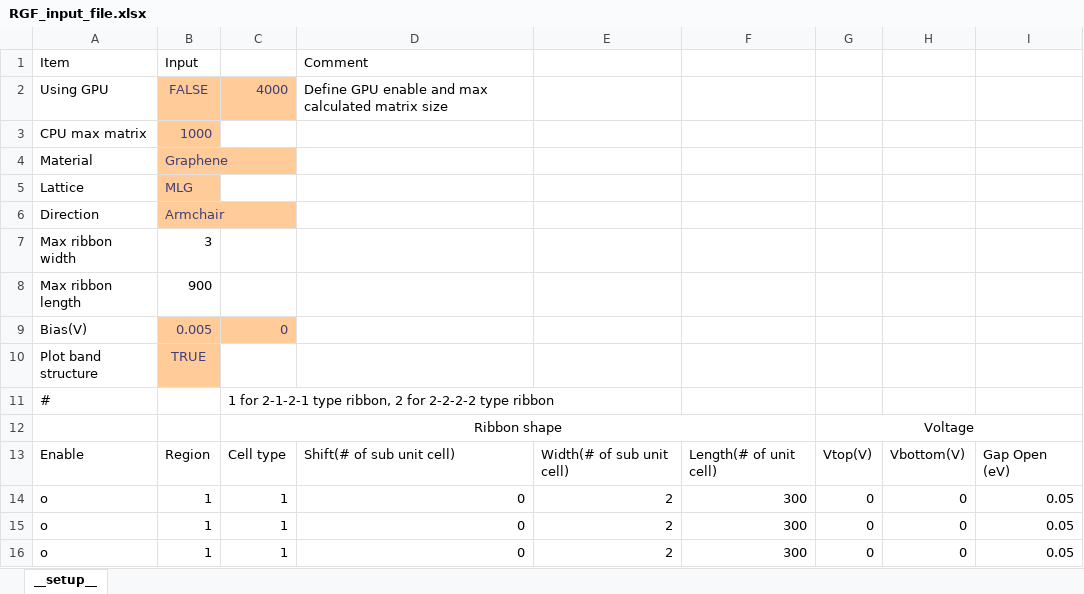
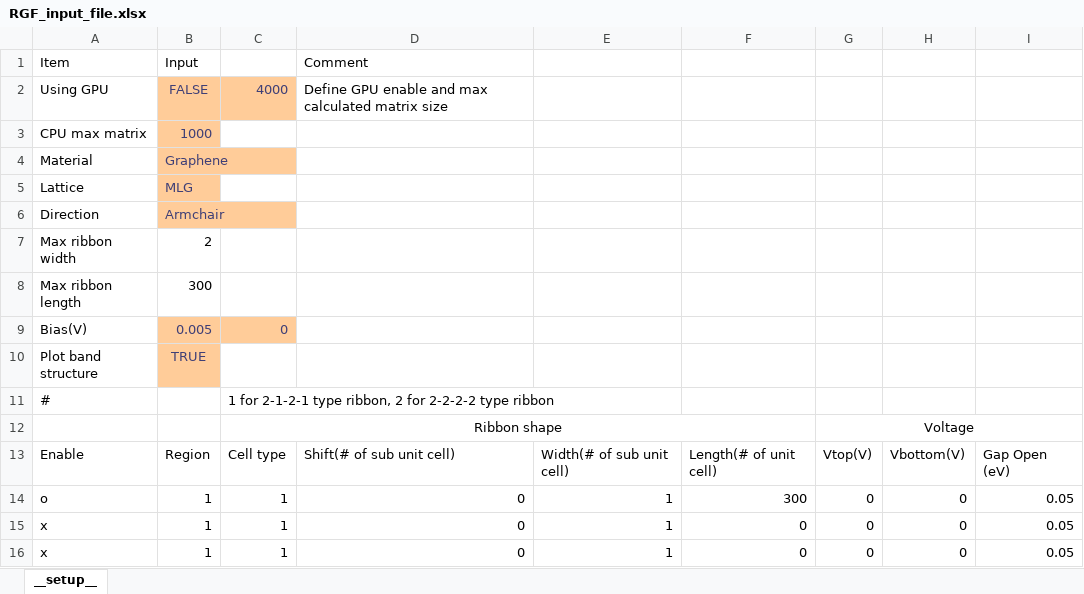
Before and after one commit to AgVeraneno/RGF_Python, an Excel workbook: src/RGF_input_file.xlsx, sheet __setup__, drawn as a sheet; values as stored, in another font and other column widths than the file's, no borders; the diff names each change by its address in the sheet, - before the commit and + after, or states it on an @@ line.

```diff
--- a/src/RGF_input_file.xlsx (sheet __setup__)
+++ b/src/RGF_input_file.xlsx (sheet __setup__)
-B7: 3
+B7: 2
-B8: 900
+B8: 300
-E14:E16: 2
+E14:E16: 1
-A15:A16: o
+A15:A16: x
-F15:F16: 300
+F15:F16: 0
```
Also changed, not shown: 1 other file.
